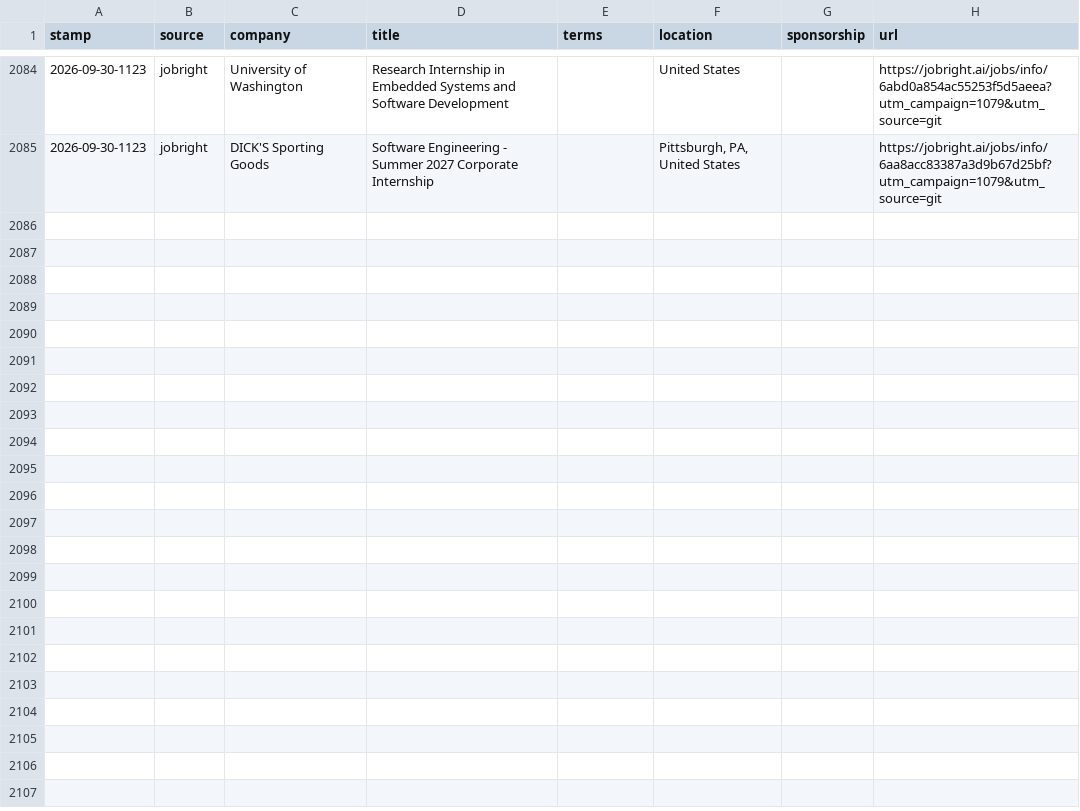
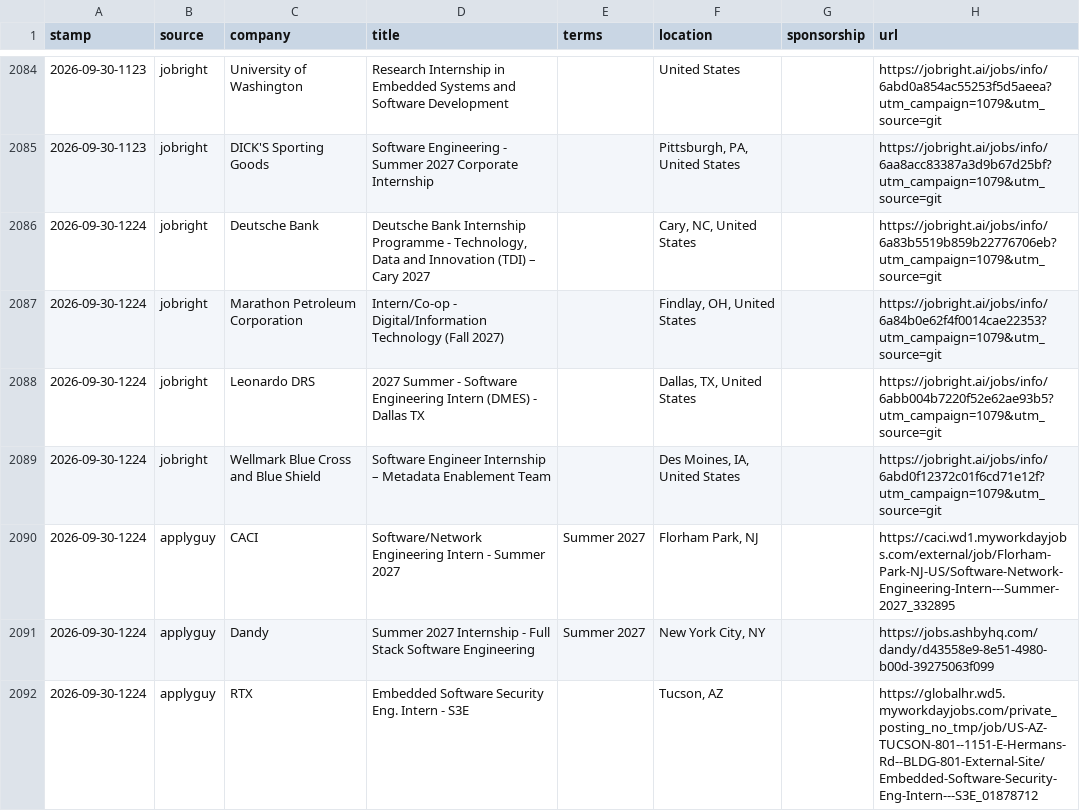
Before and after one commit to JacquesAttinger/job-watcher, a CSV file: alerts.csv, drawn as a sheet; only a part is shown, gaps mark what is left out; the diff names each change by its address in the sheet, - before the commit and + after, or states it on an @@ line.

```diff
--- a/alerts.csv
+++ b/alerts.csv
+row 2086: 2026-09-30-1224 | jobright | Deutsche Bank | Deutsche Bank Internship Programme - Technology, Data and Innovation (TDI) – Cary 2027 |  | Cary, NC, United States |  | https://jobright.ai/jobs/info/6a83b5519b859b22776706eb?utm_campaign=1079&utm_source=git
+row 2087: 2026-09-30-1224 | jobright | Marathon Petroleum Corporation | Intern/Co-op - Digital/Information Technology (Fall 2027) |  | Findlay, OH, United States |  | https://jobright.ai/jobs/info/6a84b0e62f4f0014cae22353?utm_campaign=1079&utm_source=git
+row 2088: 2026-09-30-1224 | jobright | Leonardo DRS | 2027 Summer - Software Engineering Intern (DMES) - Dallas TX |  | Dallas, TX, United States |  | https://jobright.ai/jobs/info/6abb004b7220f52e62ae93b5?utm_campaign=1079&utm_source=git
+row 2089: 2026-09-30-1224 | jobright | Wellmark Blue Cross and Blue Shield | Software Engineer Internship – Metadata Enablement Team |  | Des Moines, IA, United States |  | https://jobright.ai/jobs/info/6abd0f12372c01f6cd71e12f?utm_campaign=1079&utm_source=git
+row 2090: 2026-09-30-1224 | applyguy | CACI | Software/Network Engineering Intern - Summer 2027 | Summer 2027 | Florham Park, NJ |  | https://caci.wd1.myworkdayjobs.com/external/job/Florham-Park-NJ-US/Software-Network-Engineering-Intern---Summer-2027_332895
+row 2091: 2026-09-30-1224 | applyguy | Dandy | Summer 2027 Internship - Full Stack Software Engineering | Summer 2027 | New York City, NY |  | https://jobs.ashbyhq.com/dandy/d43558e9-8e51-4980-b00d-39275063f099
+row 2092: 2026-09-30-1224 | applyguy | RTX | Embedded Software Security Eng. Intern - S3E |  | Tucson, AZ |  | https://globalhr.wd5.myworkdayjobs.com/private_posting_no_tmp/job/US-AZ-TUCSON-801--1151-E-Hermans-Rd--BLDG-801-External-Site/Embedded-Software-Security-Eng-Intern---S3E_01878712
```
Also changed, not shown: 2 other files.
